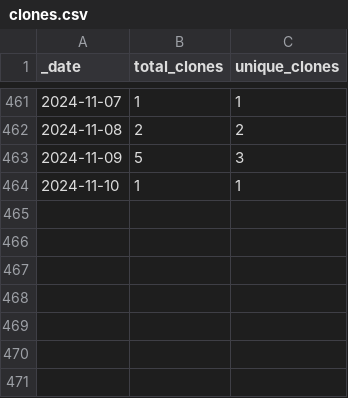
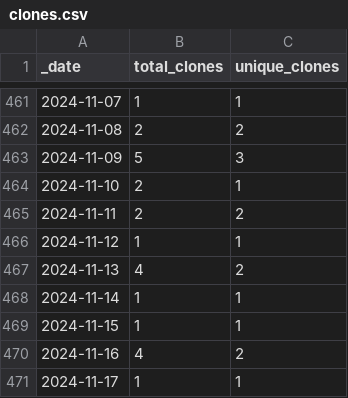
Before and after one commit to KajaBraz/ChatBox, a CSV file: traffic/clones.csv, drawn as a sheet; only a part is shown, gaps mark what is left out.

Commit message:
GitHub traffic

```diff
--- a/traffic/clones.csv
+++ b/traffic/clones.csv
@@ -463,2 +463,9 @@ _date,total_clones,unique_clones
 2024-11-09,5,3
-2024-11-10,1,1
+2024-11-10,2,1
+2024-11-11,2,2
+2024-11-12,1,1
+2024-11-13,4,2
+2024-11-14,1,1
+2024-11-15,1,1
+2024-11-16,4,2
+2024-11-17,1,1
```
Also changed, not shown: 1 other file.
